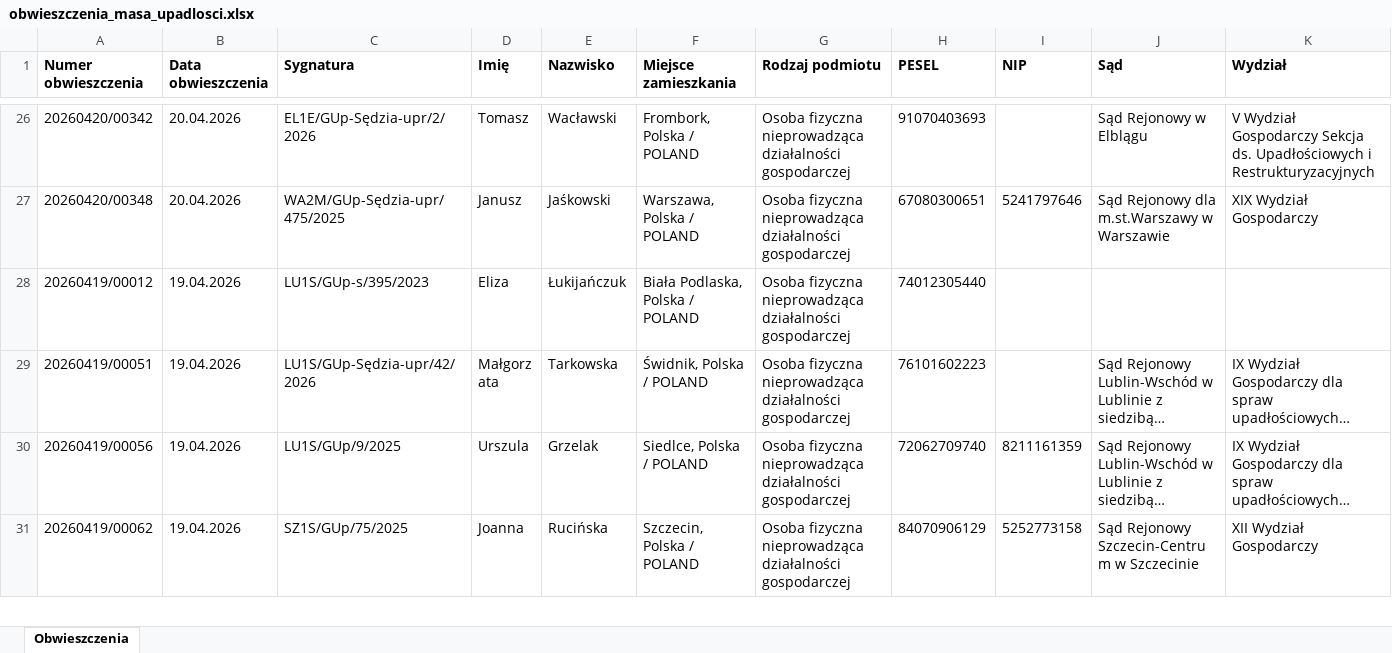
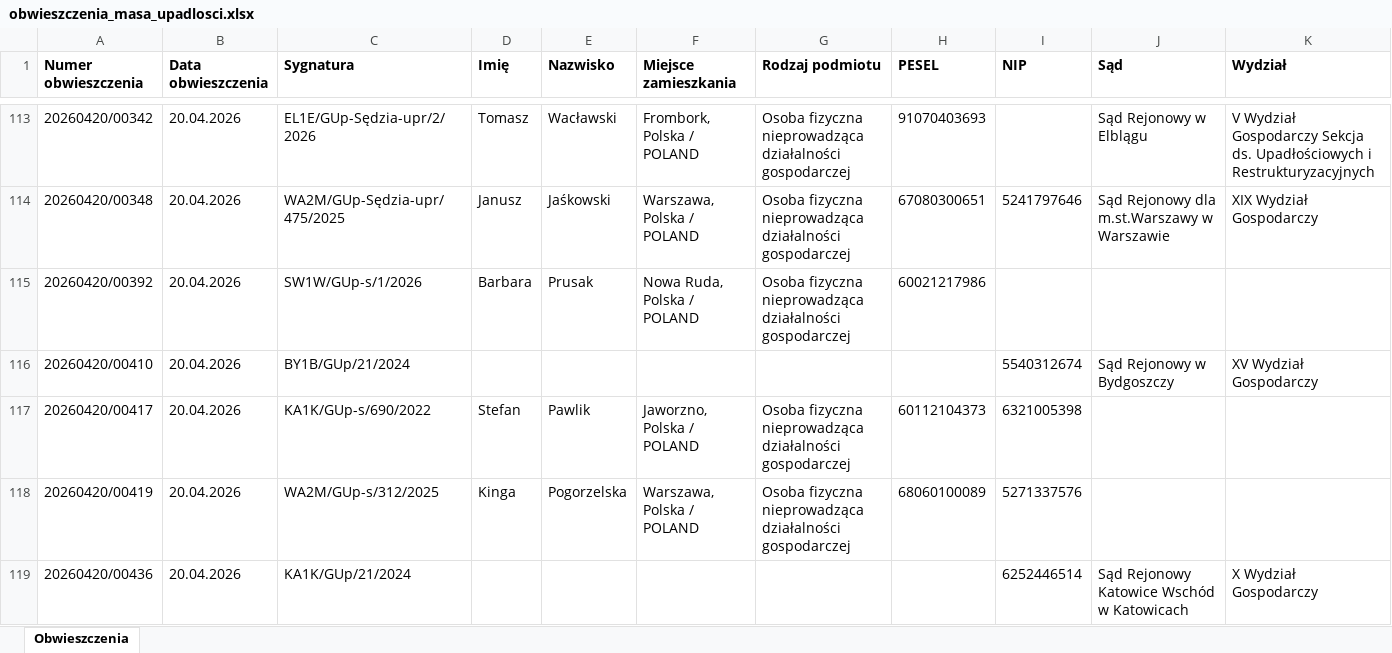
Before and after one commit to ringil-coder/Syndyk_Database, an Excel workbook: obwieszczenia_masa_upadlosci.xlsx, sheet Obwieszczenia, drawn as a sheet; only a part is shown, gaps mark what is left out; the shorter side is filled out with more unchanged rows; long unchanged cells end in …; values as stored, in another font and other column widths than the file's, no borders; rows hold the shown columns only; the diff covers the shown part only; the diff names each change by its address in the sheet, - before the commit and + after, or states it on an @@ line.

```diff
--- a/obwieszczenia_masa_upadlosci.xlsx (sheet Obwieszczenia)
+++ b/obwieszczenia_masa_upadlosci.xlsx (sheet Obwieszczenia)
+row 115: 20260420/00392 | 20.04.2026 | SW1W/GUp-s/1/2026 | Barbara | Prusak | Nowa Ruda, Polska / POLAND | Osoba fizyczna nieprowadząca działalności gospodarczej | 60021217986
+row 116: 20260420/00410 | 20.04.2026 | BY1B/GUp/21/2024 |  |  |  |  |  | 5540312674 | Sąd Rejonowy w Bydgoszczy | XV Wydział Gospodarczy
+row 117: 20260420/00417 | 20.04.2026 | KA1K/GUp-s/690/2022 | Stefan | Pawlik | Jaworzno, Polska / POLAND | Osoba fizyczna nieprowadząca działalności gospodarczej | 60112104373 | 6321005398
+row 118: 20260420/00419 | 20.04.2026 | WA2M/GUp-s/312/2025 | Kinga | Pogorzelska | Warszawa, Polska / POLAND | Osoba fizyczna nieprowadząca działalności gospodarczej | 68060100089 | 5271337576
+row 119: 20260420/00436 | 20.04.2026 | KA1K/GUp/21/2024 |  |  |  |  |  | 6252446514 | Sąd Rejonowy Katowice Wschód w Katowicach | X Wydział Gospodarczy
```
Also changed, not shown: 108 added rows elsewhere in this sheet, 1 other file.
